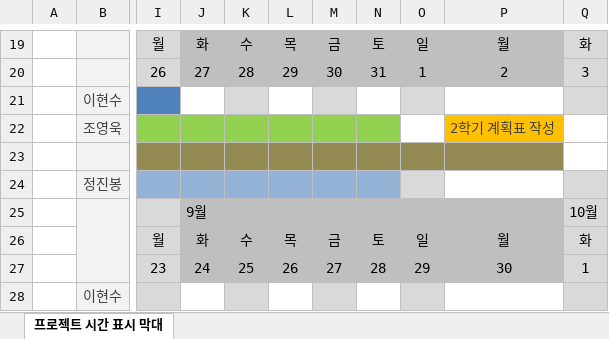
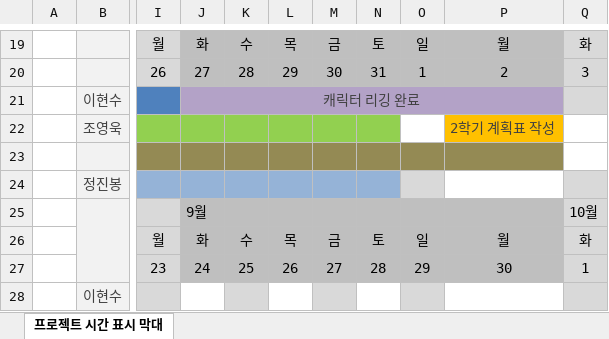
Before and after one commit to charobe/HDB, an Excel workbook: 공용/졸작 계획서.xlsx, sheet 프로젝트 시간 표시 막대, drawn as a sheet; only a part is shown, gaps mark what is left out; values as stored, in another font and other column widths than the file's, no borders; charts and pictures and conditional formats not drawn; the diff names each change by its address in the sheet, - before the commit and + after, or states it on an @@ line.

```diff
--- a/공용/졸작 계획서.xlsx (sheet 프로젝트 시간 표시 막대)
+++ b/공용/졸작 계획서.xlsx (sheet 프로젝트 시간 표시 막대)
-J21: (empty)
+J21: 캐릭터 리깅 완료
-J21 fill: none
+J21 fill: #B3A2C7
+J21:P21 merged
-K21 fill: #D9D9D9
+K21 fill: #B3A2C7
-L21 fill: none
+L21 fill: #B3A2C7
-M21 fill: #D9D9D9
+M21 fill: #B3A2C7
-N21 fill: none
+N21 fill: #B3A2C7
-O21 fill: #D9D9D9
+O21 fill: #B3A2C7
-P21 fill: none
+P21 fill: #B3A2C7
```
Also changed, not shown: 2 other files.
